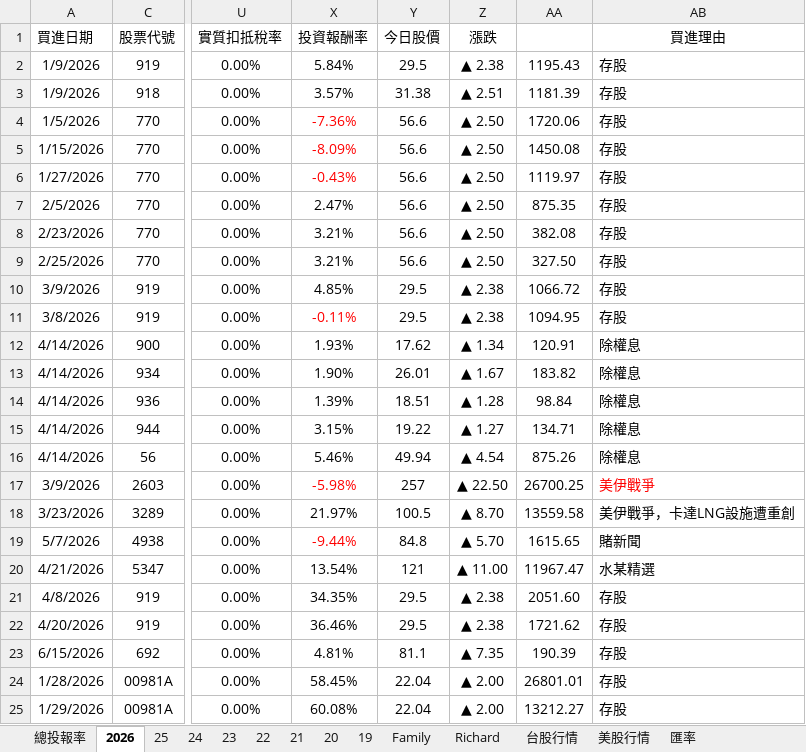
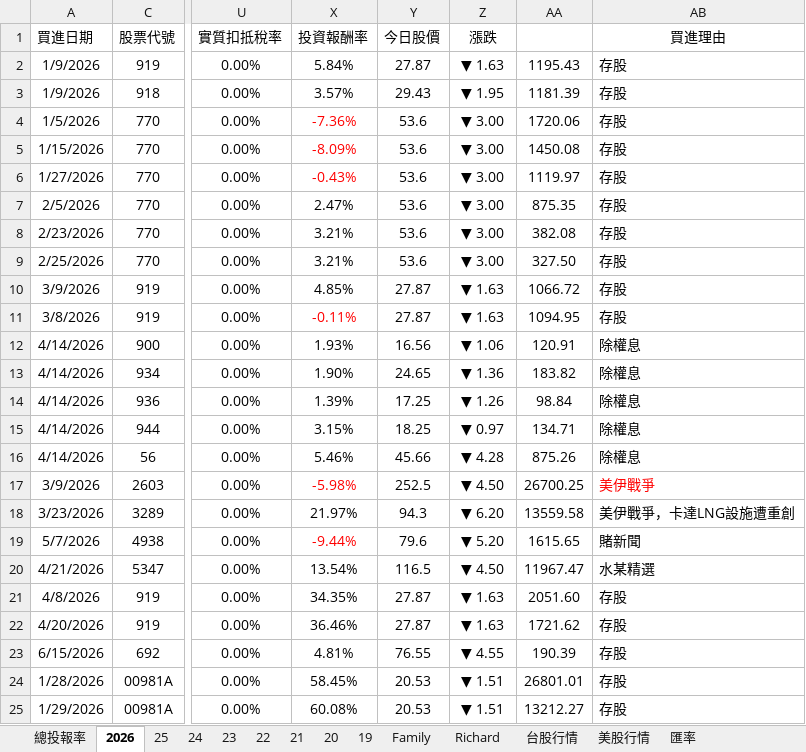
Before and after one commit to even182/richard-personal-hub, an Excel workbook: data/family_data.xlsx, sheet 2026, drawn as a sheet; only a part is shown, gaps mark what is left out; values as stored, in another font and other column widths than the file's, no borders; conditional formats not drawn; the diff covers the shown part only; the diff names each change by its address in the sheet, - before the commit and + after, or states it on an @@ line.

```diff
--- a/data/family_data.xlsx (sheet 2026)
+++ b/data/family_data.xlsx (sheet 2026)
-Y2 (今日股價): 29.5
+Y2 (今日股價): 27.87
-Z2 (漲跌): ▲ 2.38
+Z2 (漲跌): ▼ 1.63
-Y3 (今日股價): 31.38
+Y3 (今日股價): 29.43
-Z3 (漲跌): ▲ 2.51
+Z3 (漲跌): ▼ 1.95
-Y4:Y9 (今日股價): 56.6
+Y4:Y9 (今日股價): 53.6
-Z4:Z9 (漲跌): ▲ 2.50
+Z4:Z9 (漲跌): ▼ 3.00
-Y10:Y11 (今日股價): 29.5
+Y10:Y11 (今日股價): 27.87
-Z10:Z11 (漲跌): ▲ 2.38
+Z10:Z11 (漲跌): ▼ 1.63
-Y12 (今日股價): 17.62
+Y12 (今日股價): 16.56
-Z12 (漲跌): ▲ 1.34
+Z12 (漲跌): ▼ 1.06
-Y13 (今日股價): 26.01
+Y13 (今日股價): 24.65
-Z13 (漲跌): ▲ 1.67
+Z13 (漲跌): ▼ 1.36
-Y14 (今日股價): 18.51
+Y14 (今日股價): 17.25
-Z14 (漲跌): ▲ 1.28
+Z14 (漲跌): ▼ 1.26
-Y15 (今日股價): 19.22
+Y15 (今日股價): 18.25
-Z15 (漲跌): ▲ 1.27
+Z15 (漲跌): ▼ 0.97
-Y16 (今日股價): 49.94
+Y16 (今日股價): 45.66
-Z16 (漲跌): ▲ 4.54
+Z16 (漲跌): ▼ 4.28
-Y17 (今日股價): 257
+Y17 (今日股價): 252.5
-Z17 (漲跌): ▲ 22.50
+Z17 (漲跌): ▼ 4.50
-Y18 (今日股價): 100.5
+Y18 (今日股價): 94.3
-Z18 (漲跌): ▲ 8.70
+Z18 (漲跌): ▼ 6.20
-Y19 (今日股價): 84.8
+Y19 (今日股價): 79.6
-Z19 (漲跌): ▲ 5.70
+Z19 (漲跌): ▼ 5.20
-Y20 (今日股價): 121
+Y20 (今日股價): 116.5
-Z20 (漲跌): ▲ 11.00
+Z20 (漲跌): ▼ 4.50
-Y21:Y22 (今日股價): 29.5
+Y21:Y22 (今日股價): 27.87
-Z21:Z22 (漲跌): ▲ 2.38
+Z21:Z22 (漲跌): ▼ 1.63
-Y23 (今日股價): 81.1
+Y23 (今日股價): 76.55
-Z23 (漲跌): ▲ 7.35
+Z23 (漲跌): ▼ 4.55
-Y24:Y25 (今日股價): 22.04
+Y24:Y25 (今日股價): 20.53
-Z24:Z25 (漲跌): ▲ 2.00
+Z24:Z25 (漲跌): ▼ 1.51
```
Also changed, not shown: 2 added rows, 2 removed rows, 354 edited cells and cell formats elsewhere in this sheet, sheet 台股行情, sheet Family, sheet Richard, sheet 21, sheet 25, sheet 24, 5 more sheets, hidden cells, charts or pictures.
